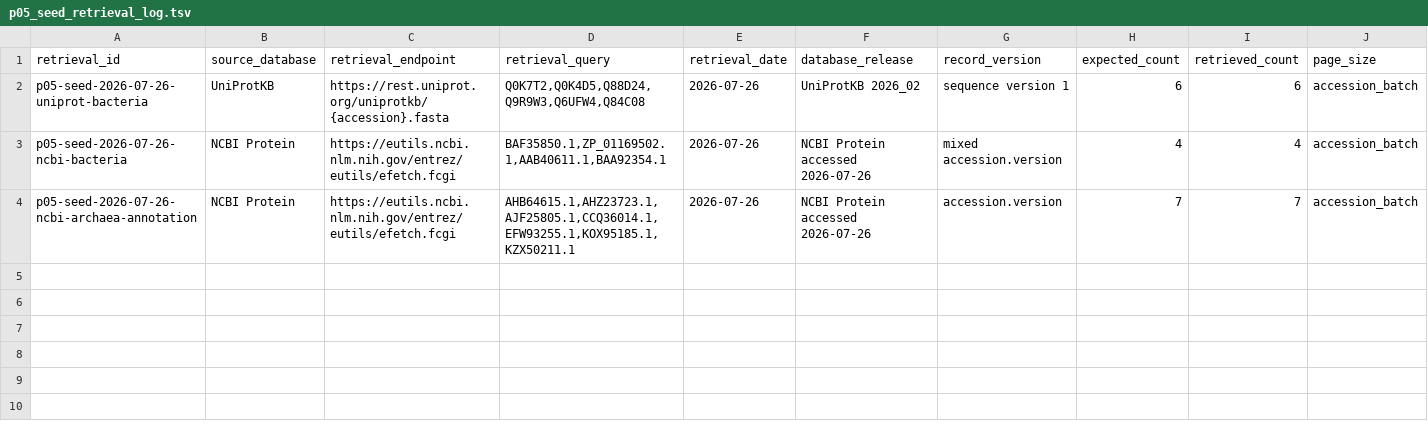
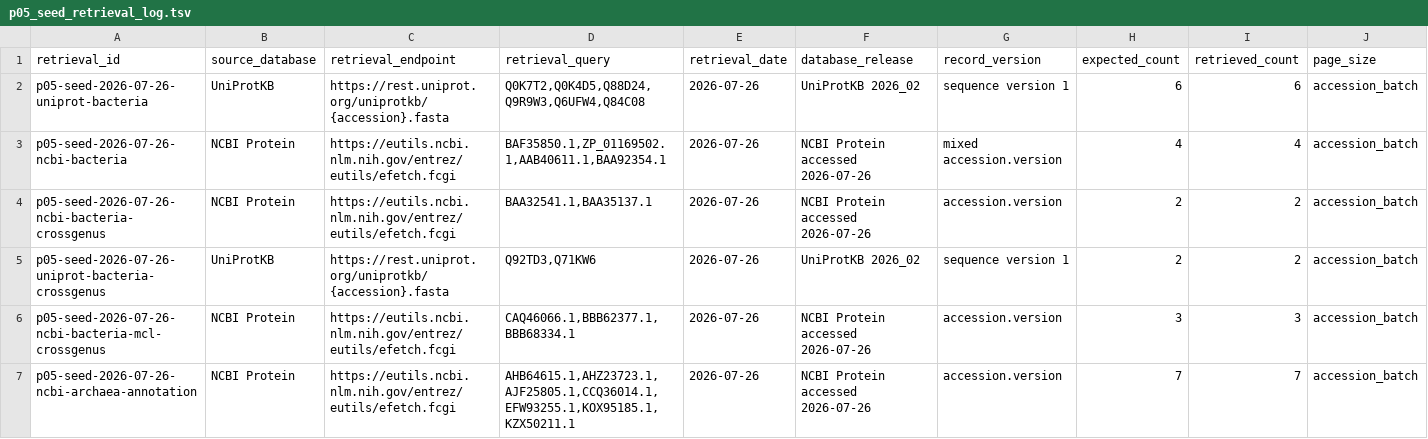
Before and after one commit to anzhiw2-gif/PHB-GTDB-GPT, a TSV file: 01_reference_library/retrieval_logs/p05_seed_retrieval_log.tsv, drawn as a sheet; only a part is shown; rows hold the shown columns only; the diff names each change by its address in the sheet, - before the commit and + after, or states it on an @@ line.

Commit message:
P05: 补齐跨属 seed 并收口 provenance

```diff
--- a/01_reference_library/retrieval_logs/p05_seed_retrieval_log.tsv
+++ b/01_reference_library/retrieval_logs/p05_seed_retrieval_log.tsv
+row 4: p05-seed-2026-07-26-ncbi-bacteria-crossgenus | NCBI Protein | https://eutils.ncbi.nlm.nih.gov/entrez/eutils/efetch.fcgi | BAA32541.1,BAA35137.1 | 2026-07-26 | NCBI Protein accessed 2026-07-26 | accession.version | 2 | 2 | accession_batch
+row 5: p05-seed-2026-07-26-uniprot-bacteria-crossgenus | UniProtKB | https://rest.uniprot.org/uniprotkb/{accession}.fasta | Q92TD3,Q71KW6 | 2026-07-26 | UniProtKB 2026_02 | sequence version 1 | 2 | 2 | accession_batch
+row 6: p05-seed-2026-07-26-ncbi-bacteria-mcl-crossgenus | NCBI Protein | https://eutils.ncbi.nlm.nih.gov/entrez/eutils/efetch.fcgi | CAQ46066.1,BBB62377.1,BBB68334.1 | 2026-07-26 | NCBI Protein accessed 2026-07-26 | accession.version | 3 | 3 | accession_batch
```
Also changed, not shown: 01_reference_library/reference_library_summary.tsv, 12 other files.
